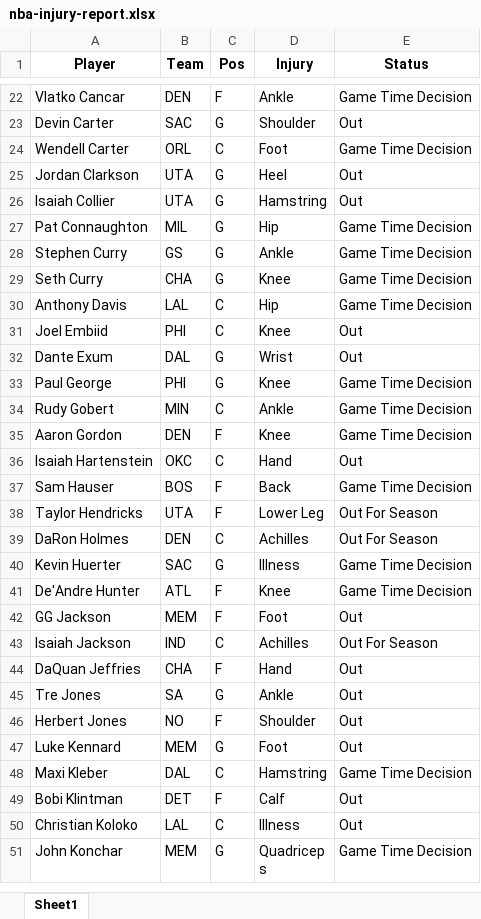
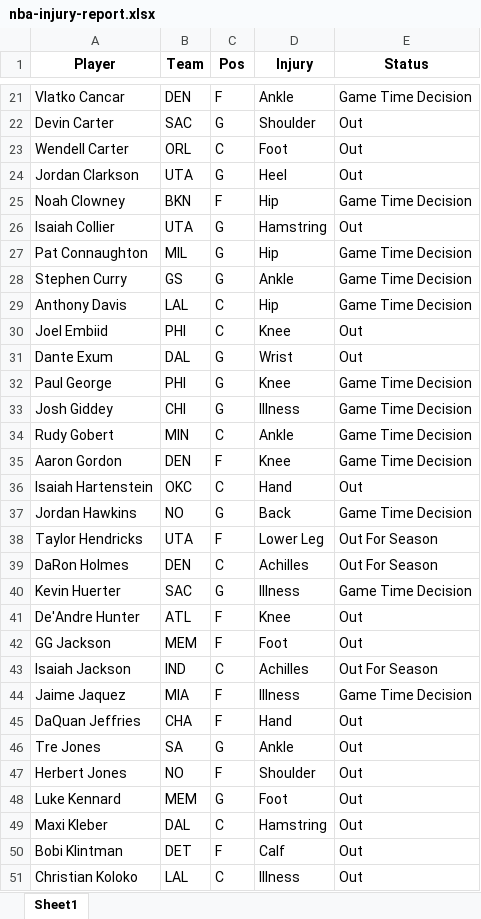
Before and after one commit to ikucukkaya/TradeMachine, an Excel workbook: data/nba-injury-report.xlsx, sheet Sheet1, drawn as a sheet; only a part is shown, gaps mark what is left out; the shorter side is filled out with more unchanged rows; values as stored, in another font and other column widths than the file's, no borders; removed rows and columns are numbered as before the commit, all else as after; the diff covers the shown part only; the diff names each change by its address in the sheet, - before the commit and + after, or states it on an @@ line.

```diff
--- a/data/nba-injury-report.xlsx (sheet Sheet1)
+++ b/data/nba-injury-report.xlsx (sheet Sheet1)
-E23 (Status): Game Time Decision
+E23 (Status): Out
+row 25: Noah Clowney | BKN | F | Hip | Game Time Decision
-row 29: Seth Curry | CHA | G | Knee | Game Time Decision
+row 33: Josh Giddey | CHI | G | Illness | Game Time Decision
-row 37: Sam Hauser | BOS | F | Back | Game Time Decision
+row 37: Jordan Hawkins | NO | G | Back | Game Time Decision
-E41 (Status): Game Time Decision
+E41 (Status): Out
+row 44: Jaime Jaquez | MIA | F | Illness | Game Time Decision
-E49 (Status): Game Time Decision
+E49 (Status): Out
```
Also changed, not shown: 2 added rows, 5 removed rows, 2 moved rows and 6 edited cells elsewhere in this sheet, data/2023-24_NBA_Regular_Season.xlsx, data/2024-25_NBA_Regular_Season_Updated_daily.xlsx, 2 other files.
